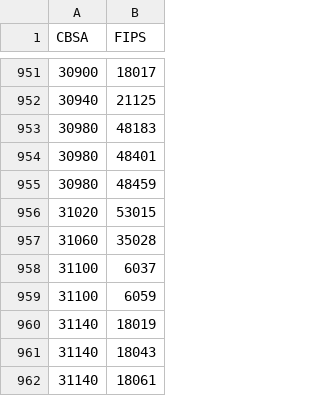
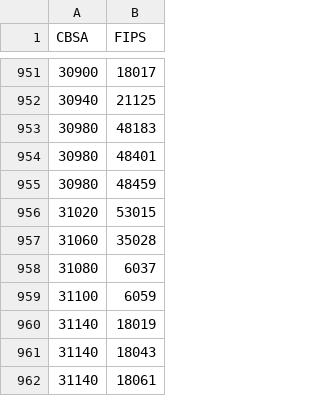
Before and after one commit to TaxFoundation/data, a CSV file: real-purchasing-power/current/census-cbsa-to-county-fips.csv, drawn as a sheet; only a part is shown, gaps mark what is left out.

```diff
--- a/real-purchasing-power/current/census-cbsa-to-county-fips.csv
+++ b/real-purchasing-power/current/census-cbsa-to-county-fips.csv
@@ -957,3 +957,3 @@ CBSA,FIPS
 31060,35028
-31100,6037
+31080,6037
 31100,6059
```
Also changed, not shown: real-purchasing-power/current/real-purchasing-power-2013.csv.
